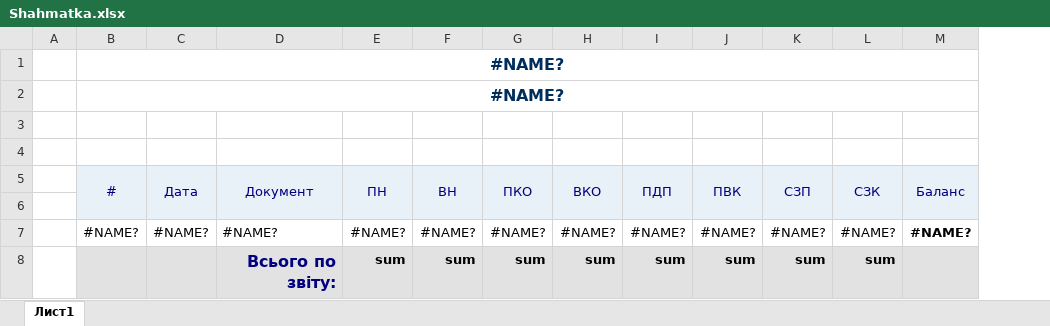
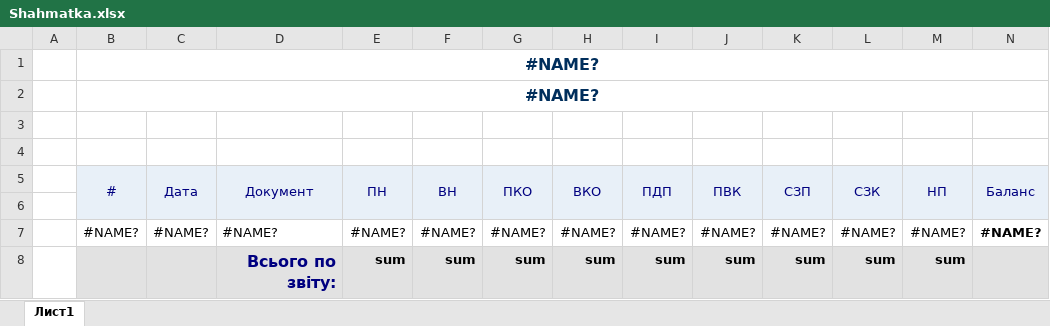
Before and after one commit to sp75/SP-Sklad, an Excel workbook: SP_Sklad/TempLate/Shahmatka.xlsx, sheet Лист1, drawn as a sheet; values as stored, in another font and other column widths than the file's, no borders; the diff names each change by its address in the sheet, - before the commit and + after, or states it on an @@ line.

```diff
--- a/SP_Sklad/TempLate/Shahmatka.xlsx (sheet Лист1)
+++ b/SP_Sklad/TempLate/Shahmatka.xlsx (sheet Лист1)
+column M (НП), rows 7-8: #NAME? | sum
```
Also changed, not shown: 6 other files.
